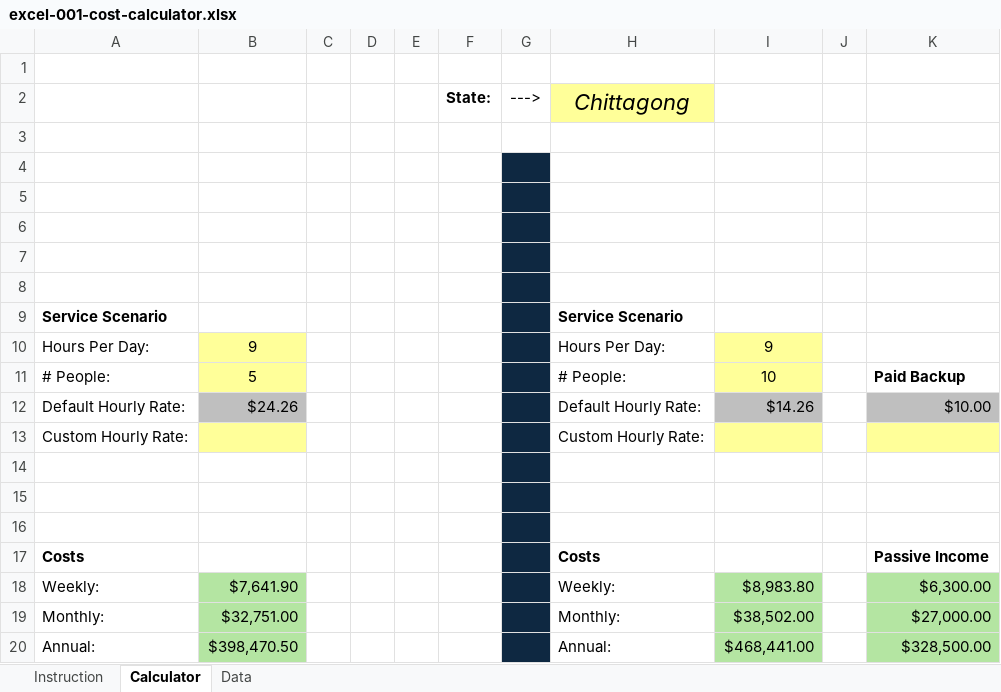
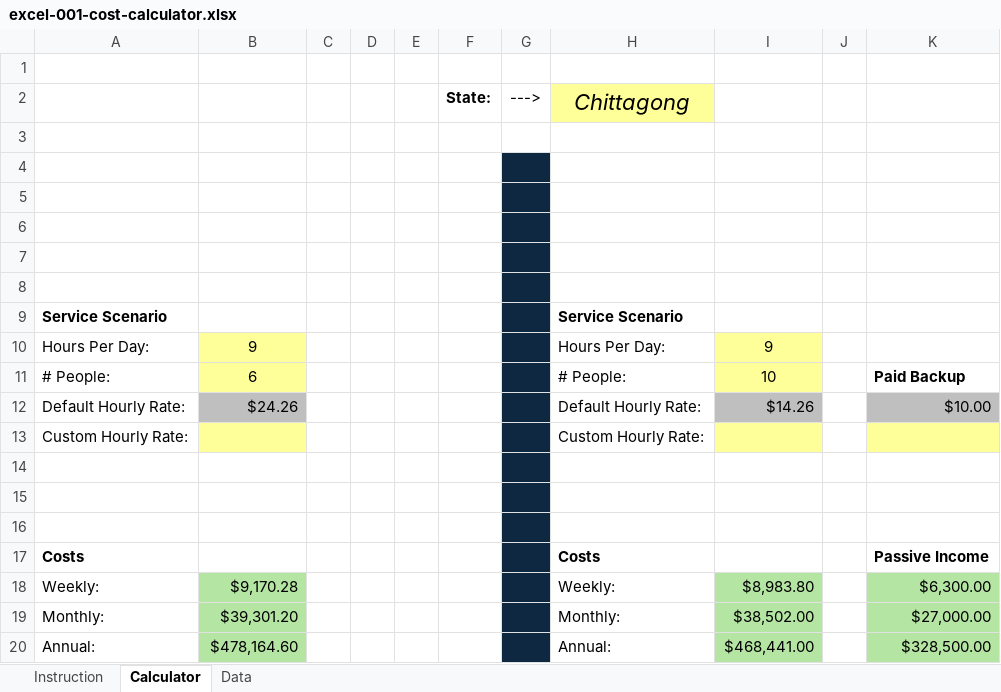
Before and after one commit to nijobair/nijobair.github.io, an Excel workbook: assets/downloads/excel-001-cost-calculator.xlsx, sheet Calculator, drawn as a sheet; values as stored, in another font and other column widths than the file's, no borders; charts and pictures not drawn; the diff names each change by its address in the sheet, - before the commit and + after, or states it on an @@ line.

```diff
--- a/assets/downloads/excel-001-cost-calculator.xlsx (sheet Calculator)
+++ b/assets/downloads/excel-001-cost-calculator.xlsx (sheet Calculator)
-B11: 5
+B11: 6
-B18: $7,641.90
+B18: $9,170.28
-B19: $32,751.00
+B19: $39,301.20
-B20: $398,470.50
+B20: $478,164.60
```
Also changed, not shown: sheet Data, charts or pictures, 6 other files.
